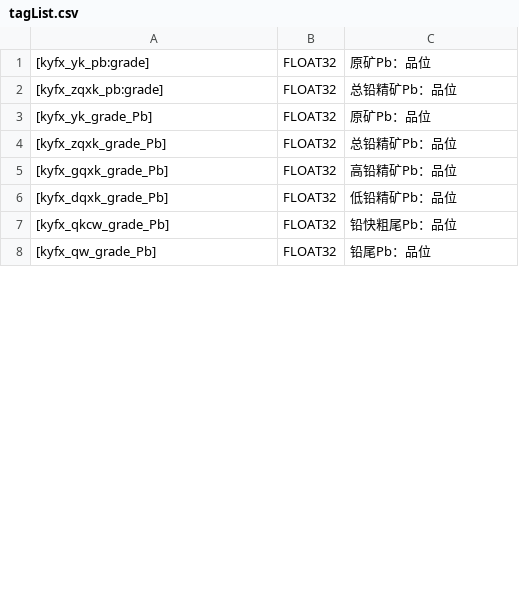
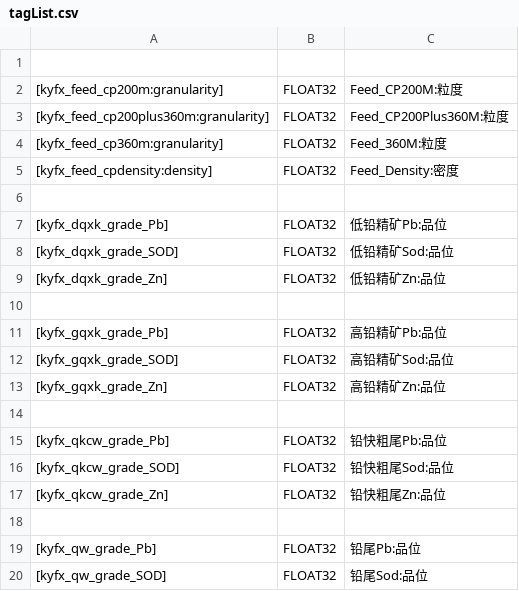
Before and after one commit to iwishthebest/FrothAnalysisQtPython, a CSV file: src/tagList.csv, drawn as a sheet; only a part is shown; the diff covers the shown part only.

```diff
--- a/src/tagList.csv
+++ b/src/tagList.csv
@@ -1,8 +1,20 @@
-[kyfx_yk_pb:grade],FLOAT32,原矿Pb：品位
-[kyfx_zqxk_pb:grade],FLOAT32,总铅精矿Pb：品位
-[kyfx_yk_grade_Pb],FLOAT32,原矿Pb：品位
-[kyfx_zqxk_grade_Pb],FLOAT32,总铅精矿Pb：品位
-[kyfx_gqxk_grade_Pb],FLOAT32,高铅精矿Pb：品位
-[kyfx_dqxk_grade_Pb],FLOAT32,低铅精矿Pb：品位
-[kyfx_qkcw_grade_Pb],FLOAT32,铅快粗尾Pb：品位
-[kyfx_qw_grade_Pb],FLOAT32,铅尾Pb：品位
+
+[kyfx_feed_cp200m:granularity],FLOAT32,Feed_CP200M:粒度
+[kyfx_feed_cp200plus360m:granularity],FLOAT32,Feed_CP200Plus360M:粒度
+[kyfx_feed_cp360m:granularity],FLOAT32,Feed_360M:粒度
+[kyfx_feed_cpdensity:density],FLOAT32,Feed_Density:密度
+
+[kyfx_dqxk_grade_Pb],FLOAT32,低铅精矿Pb:品位
+[kyfx_dqxk_grade_SOD],FLOAT32,低铅精矿Sod:品位
+[kyfx_dqxk_grade_Zn],FLOAT32,低铅精矿Zn:品位
+
+[kyfx_gqxk_grade_Pb],FLOAT32,高铅精矿Pb:品位
+[kyfx_gqxk_grade_SOD],FLOAT32,高铅精矿Sod:品位
+[kyfx_gqxk_grade_Zn],FLOAT32,高铅精矿Zn:品位
+
+[kyfx_qkcw_grade_Pb],FLOAT32,铅快粗尾Pb:品位
+[kyfx_qkcw_grade_SOD],FLOAT32,铅快粗尾Sod:品位
+[kyfx_qkcw_grade_Zn],FLOAT32,铅快粗尾Zn:品位
+
+[kyfx_qw_grade_Pb],FLOAT32,铅尾Pb:品位
+[kyfx_qw_grade_SOD],FLOAT32,铅尾Sod:品位
```
Also changed, not shown: 30 added rows, 2 removed rows and 42 edited cells elsewhere in this file, 1 other file.
